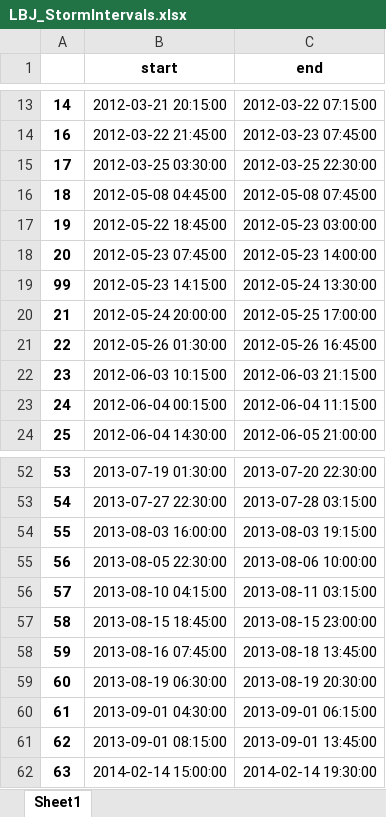
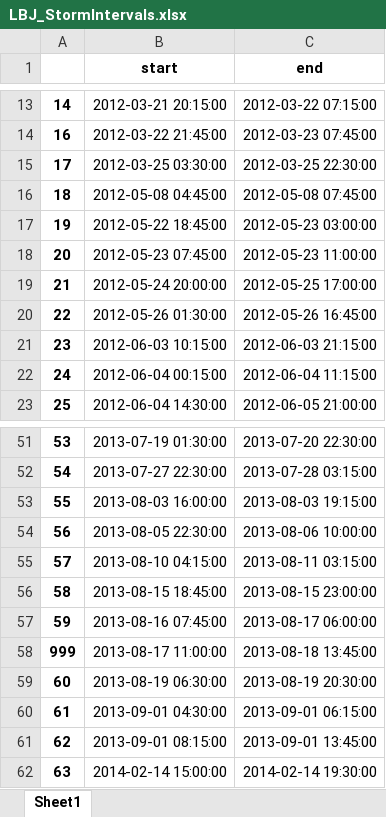
Before and after one commit to CaptainAL/Fagaalu-Sediment-Flux, an Excel workbook: Data/Q/LBJ_StormIntervals.xlsx, sheet Sheet1, drawn as a sheet; only a part is shown, gaps mark what is left out; values as stored, in another font and other column widths than the file's, no borders; removed rows and columns are numbered as before the commit, all else as after; the diff names each change by its address in the sheet, - before the commit and + after, or states it on an @@ line.

```diff
--- a/Data/Q/LBJ_StormIntervals.xlsx (sheet Sheet1)
+++ b/Data/Q/LBJ_StormIntervals.xlsx (sheet Sheet1)
-C18 (end): 2012-05-23 14:00:00
+C18 (end): 2012-05-23 11:00:00
-row 19: 99 | 2012-05-23 14:15:00 | 2012-05-24 13:30:00
-C57 (end): 2013-08-18 13:45:00
+C57 (end): 2013-08-17 06:00:00
+row 58: 999 | 2013-08-17 11:00:00 | 2013-08-18 13:45:00
```
Also changed, not shown: Data/Q/DAM_StormIntervals.xlsx, Data/Q/QUARRY_StormIntervals.xlsx, 6 other files.
